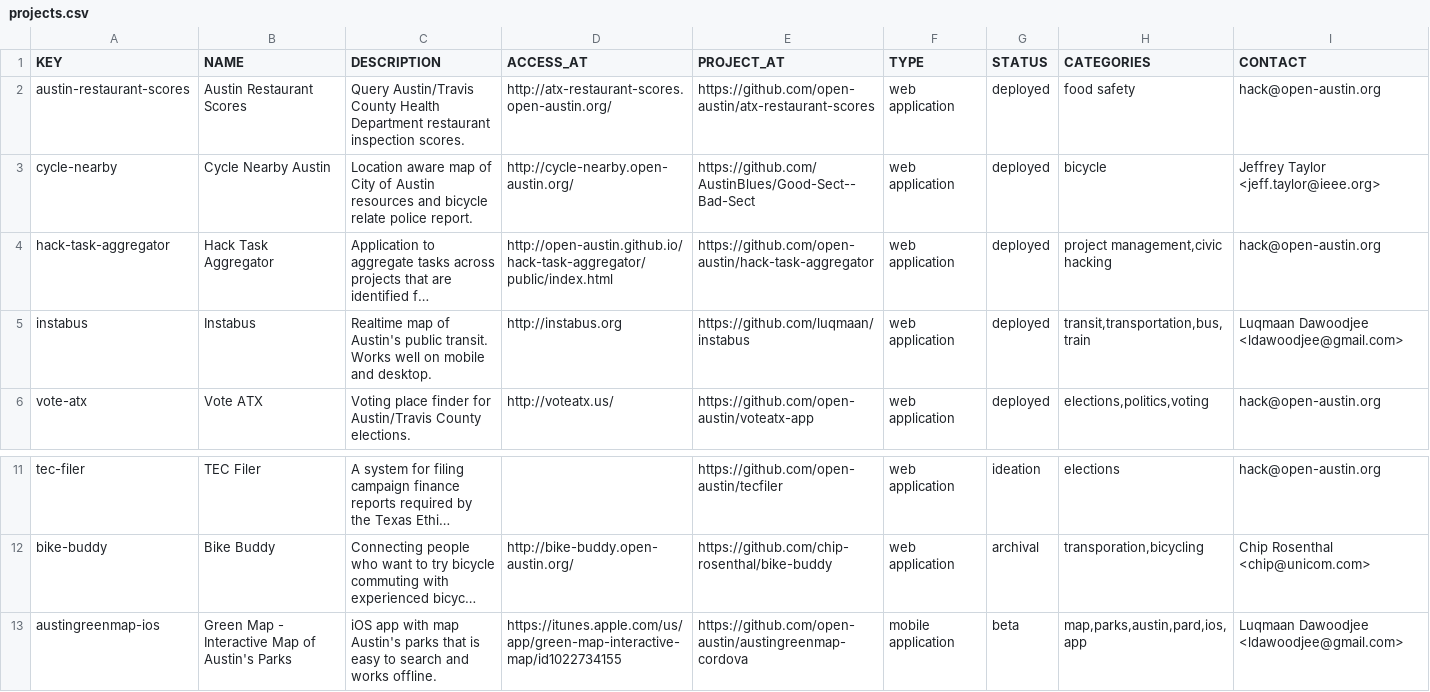
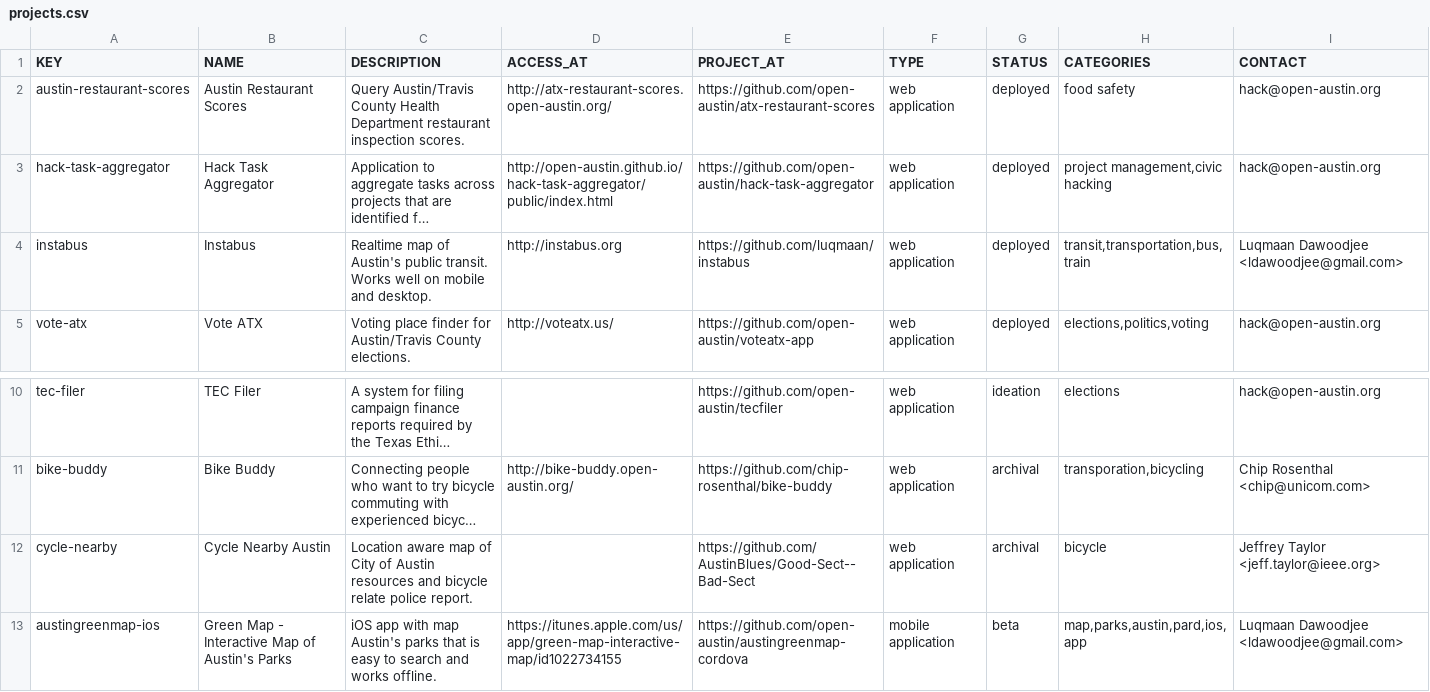
Before and after one commit to open-austin/Civic_Project, a CSV file: pub/projects.csv, drawn as a sheet; only a part is shown, gaps mark what is left out; long unchanged cells end in …; removed rows and columns are numbered as before the commit, all else as after; the diff names each change by its address in the sheet, - before the commit and + after, or states it on an @@ line.

```diff
--- a/pub/projects.csv
+++ b/pub/projects.csv
-row 3: cycle-nearby | Cycle Nearby Austin | Location aware map of City of Austin resources and bicycle relate police report. | http://cycle-nearby.open-austin.org/ | https://github.com/AustinBlues/Good-Sect--Bad-Sect | web application | deployed | bicycle | Jeffrey Taylor <jeff.taylor@ieee.org>
+row 12: cycle-nearby | Cycle Nearby Austin | Location aware map of City of Austin resources and bicycle relate police report. |  | https://github.com/AustinBlues/Good-Sect--Bad-Sect | web application | archival | bicycle | Jeffrey Taylor <jeff.taylor@ieee.org>
```
Also changed, not shown: pub/cfapi-full.csv, pub/cfapi-pub.csv, 3 other files.
